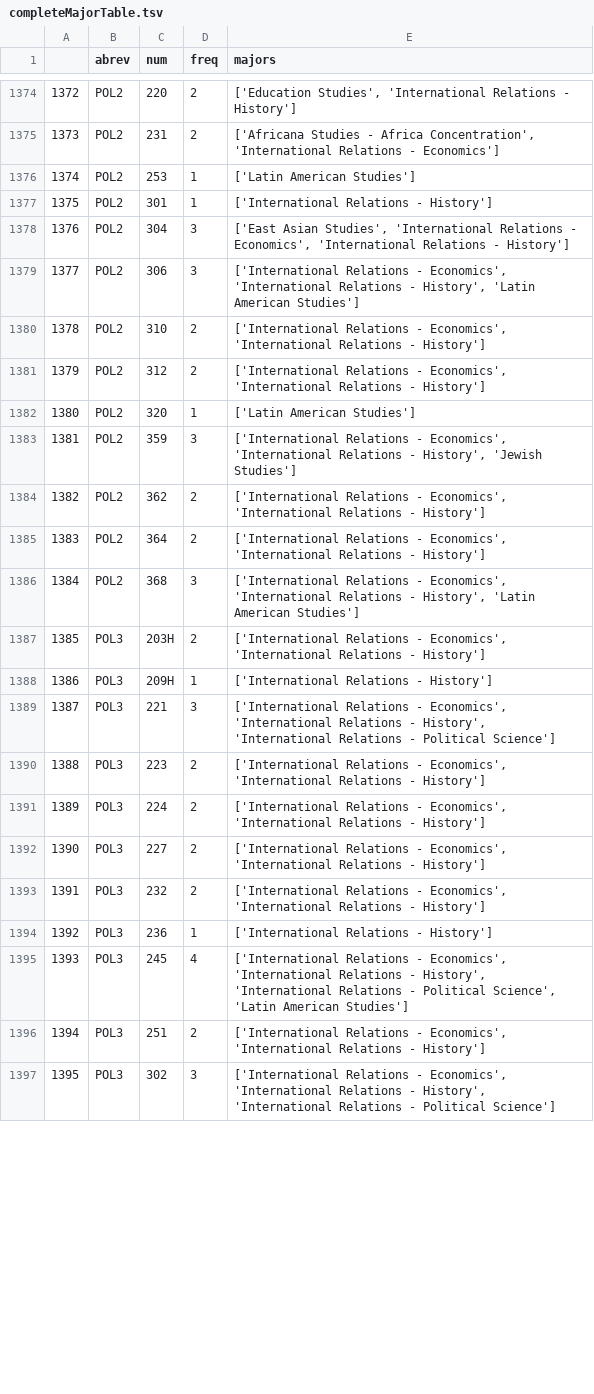
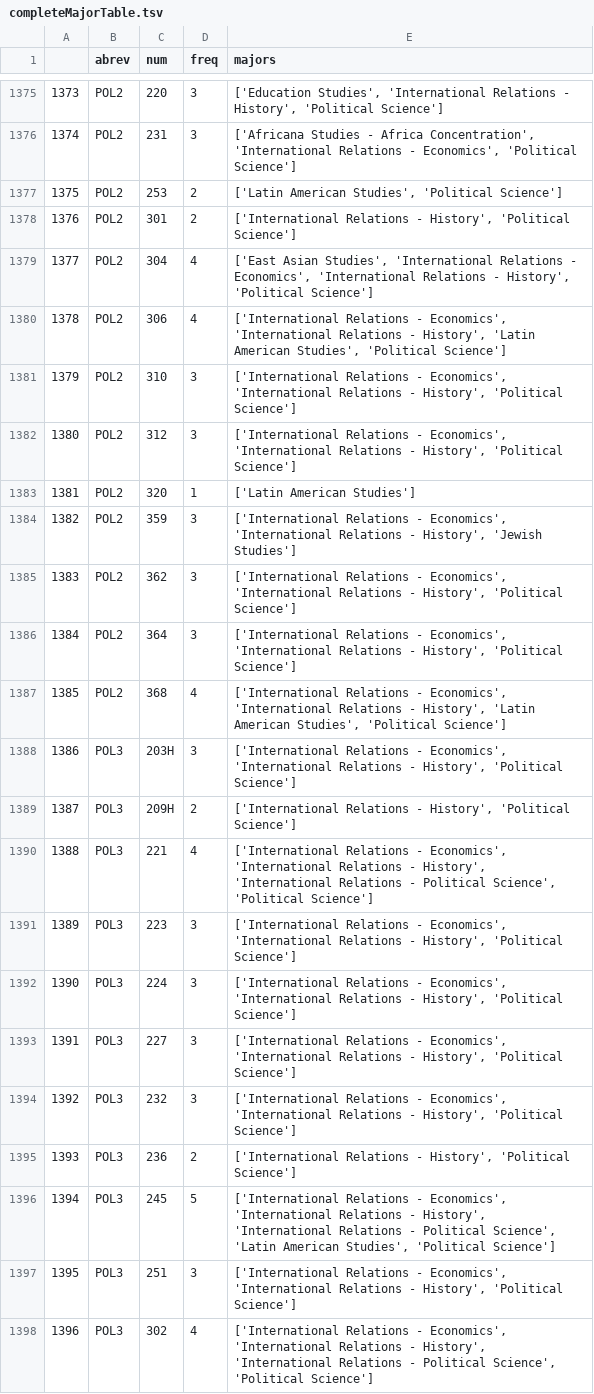
Before and after one commit to yedenliu/major-match, a TSV file: DDL/completeMajorTable.tsv, drawn as a sheet; only a part is shown, gaps mark what is left out; addresses are those after the commit; the diff covers the shown part only; the diff names each change by its address in the sheet, - before the commit and + after, or states it on an @@ line.

```diff
--- a/DDL/completeMajorTable.tsv
+++ b/DDL/completeMajorTable.tsv
@@ column A renumbered from row 1366 down @@
-D1375:D1376 (freq): 2
+D1375:D1376 (freq): 3
-E1375 (majors): …Relations - History']
+E1375 (majors): …Relations - History', 'Political Science']
-E1376 (majors): …Relations - Economics']
+E1376 (majors): …Relations - Economics', 'Political Science']
-D1377:D1378 (freq): 1
+D1377:D1378 (freq): 2
-E1377 (majors): ['Latin American Studies']
+E1377 (majors): ['Latin American Studies', 'Political Science']
-E1378 (majors): …Relations - History']
+E1378 (majors): …Relations - History', 'Political Science']
-D1379:D1380 (freq): 3
+D1379:D1380 (freq): 4
-E1379 (majors): …Relations - History']
+E1379 (majors): …Relations - History', 'Political Science']
-E1380 (majors): …'Latin American Studies']
+E1380 (majors): …'Latin American Studies', 'Political Science']
-D1381:D1382 (freq): 2
+D1381:D1382 (freq): 3
-E1381:E1382 (majors): …Relations - History']
+E1381:E1382 (majors): …Relations - History', 'Political Science']
-D1385:D1386 (freq): 2
+D1385:D1386 (freq): 3
-E1385:E1386 (majors): …Relations - History']
+E1385:E1386 (majors): …Relations - History', 'Political Science']
-D1387 (freq): 3
+D1387 (freq): 4
-E1387 (majors): …'Latin American Studies']
+E1387 (majors): …'Latin American Studies', 'Political Science']
-D1388 (freq): 2
+D1388 (freq): 3
-E1388 (majors): …Relations - History']
+E1388 (majors): …Relations - History', 'Political Science']
-D1389 (freq): 1
+D1389 (freq): 2
-E1389 (majors): …Relations - History']
+E1389 (majors): …Relations - History', 'Political Science']
-D1390 (freq): 3
+D1390 (freq): 4
-E1390 (majors): …- Political Science']
+E1390 (majors): …- Political Science', 'Political Science']
-D1391:D1394 (freq): 2
+D1391:D1394 (freq): 3
-E1391:E1394 (majors): …Relations - History']
+E1391:E1394 (majors): …Relations - History', 'Political Science']
-D1395 (freq): 1
+D1395 (freq): 2
-E1395 (majors): …Relations - History']
+E1395 (majors): …Relations - History', 'Political Science']
-D1396 (freq): 4
+D1396 (freq): 5
-E1396 (majors): …'Latin American Studies']
+E1396 (majors): …'Latin American Studies', 'Political Science']
-D1397 (freq): 2
+D1397 (freq): 3
-E1397 (majors): …Relations - History']
+E1397 (majors): …Relations - History', 'Political Science']
-D1398 (freq): 3
+D1398 (freq): 4
-E1398 (majors): …- Political Science']
+E1398 (majors): …- Political Science', 'Political Science']
```
Also changed, not shown: 2 added rows and 82 edited cells elsewhere in this file, DDL/courseMajFreq.tsv, DDL/coursesToMajors.tsv, 3 other files.
